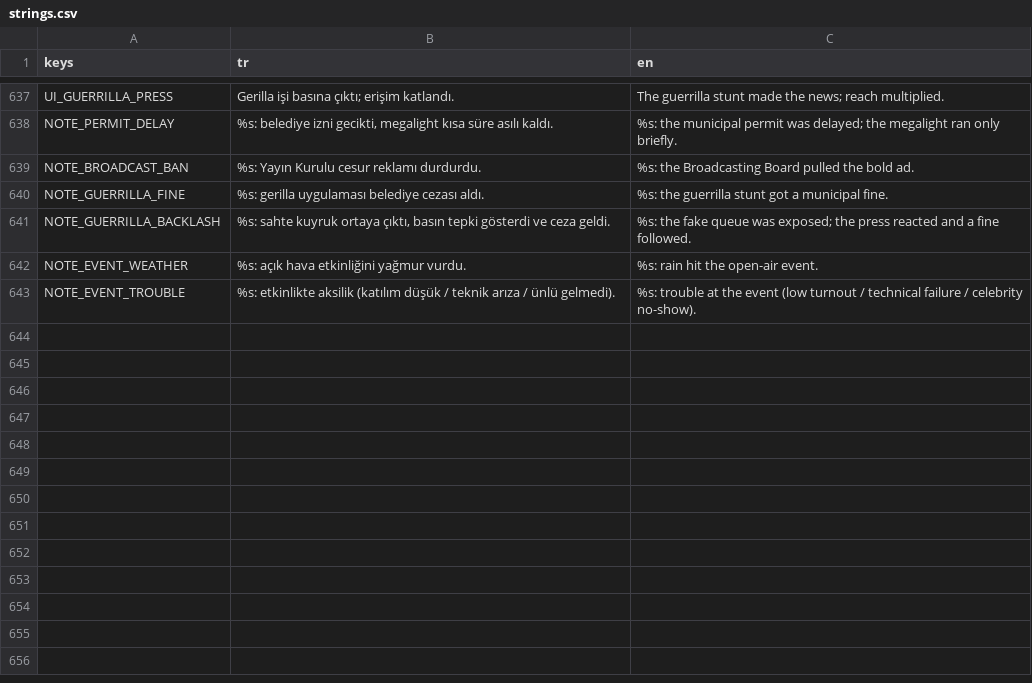
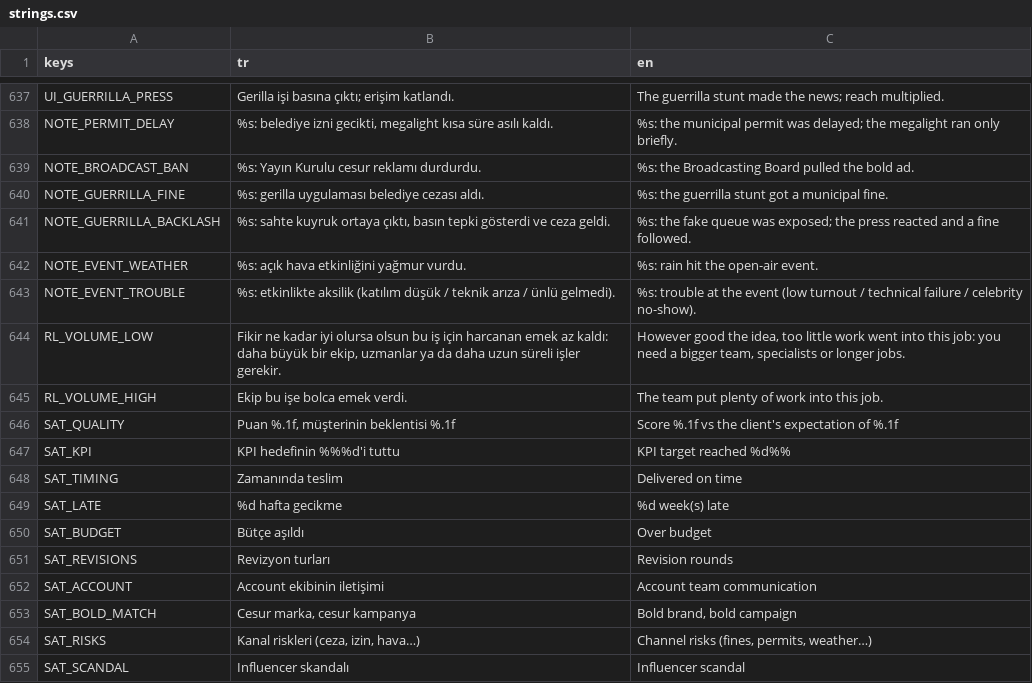
Before and after one commit to onursonmezz/AD_TYCOON, a CSV file: localization/strings.csv, drawn as a sheet; only a part is shown, gaps mark what is left out.

```diff
--- a/localization/strings.csv
+++ b/localization/strings.csv
@@ -643 +643,13 @@ NOTE_EVENT_WEATHER,%s: açık hava etkinliğini yağmur vurdu.,%s: rain hit the
 NOTE_EVENT_TROUBLE,%s: etkinlikte aksilik (katılım düşük / teknik arıza / ünlü gelmedi).,%s: trouble at the event (low turnout / technical failure / celebrity no-show).
+RL_VOLUME_LOW,"Fikir ne kadar iyi olursa olsun bu iş için harcanan emek az kaldı: daha büyük bir ekip, uzmanlar ya da daha uzun süreli işler gerekir.","However good the idea, too little work went into this job: you need a bigger team, specialists or longer jobs."
+RL_VOLUME_HIGH,Ekip bu işe bolca emek verdi.,The team put plenty of work into this job.
+SAT_QUALITY,"Puan %.1f, müşterinin beklentisi %.1f",Score %.1f vs the client's expectation of %.1f
+SAT_KPI,KPI hedefinin %%%d'i tuttu,KPI target reached %d%%
+SAT_TIMING,Zamanında teslim,Delivered on time
+SAT_LATE,%d hafta gecikme,%d week(s) late
+SAT_BUDGET,Bütçe aşıldı,Over budget
+SAT_REVISIONS,Revizyon turları,Revision rounds
+SAT_ACCOUNT,Account ekibinin iletişimi,Account team communication
+SAT_BOLD_MATCH,"Cesur marka, cesur kampanya","Bold brand, bold campaign"
+SAT_RISKS,"Kanal riskleri (ceza, izin, hava…)","Channel risks (fines, permits, weather…)"
+SAT_SCANDAL,Influencer skandalı,Influencer scandal
```
Also changed, not shown: 9 other files.
